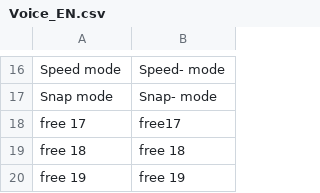
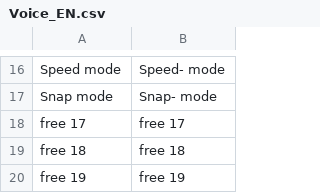
Before and after one commit to Ingwie/OpenAVRc_Dev, a CSV file: OpenAVRc_Desktop/Voice_Files/Voice_EN.csv, drawn as a sheet; only a part is shown, gaps mark what is left out.

Commit message:
Insert space ... typo :)

```diff
--- a/OpenAVRc_Desktop/Voice_Files/Voice_EN.csv
+++ b/OpenAVRc_Desktop/Voice_Files/Voice_EN.csv
@@ -17,3 +17,3 @@ Speed mode ;Speed- mode
 Snap mode;Snap- mode
-free 17;free17
+free 17;free 17
 free 18;free 18
```
